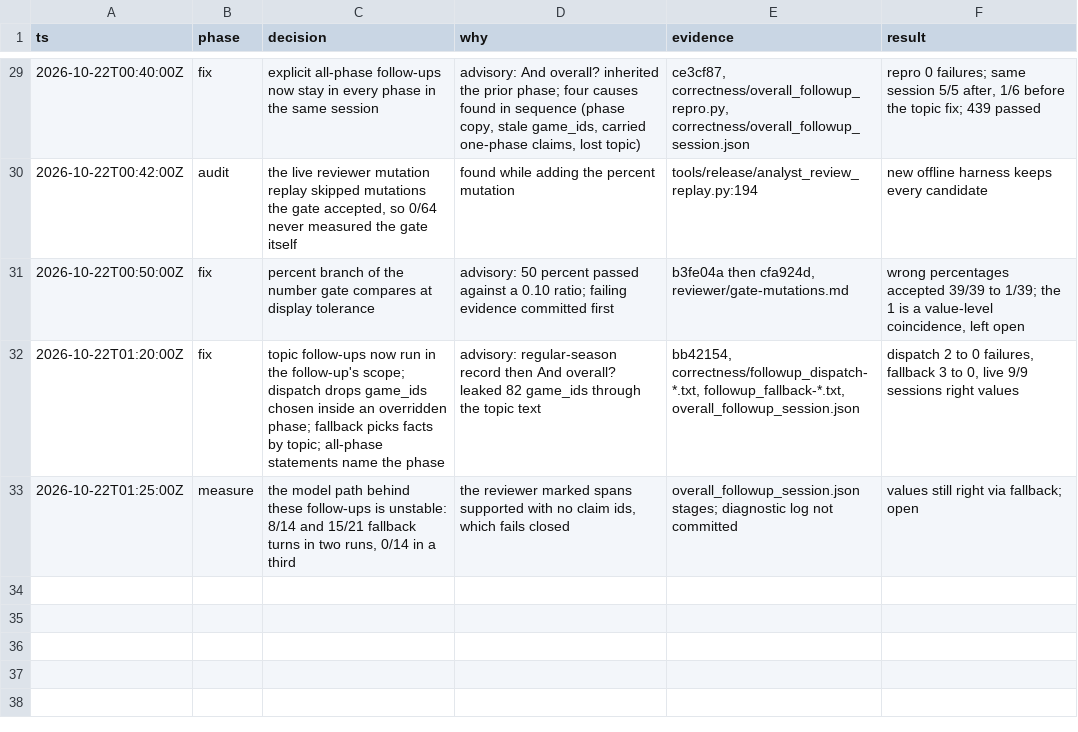
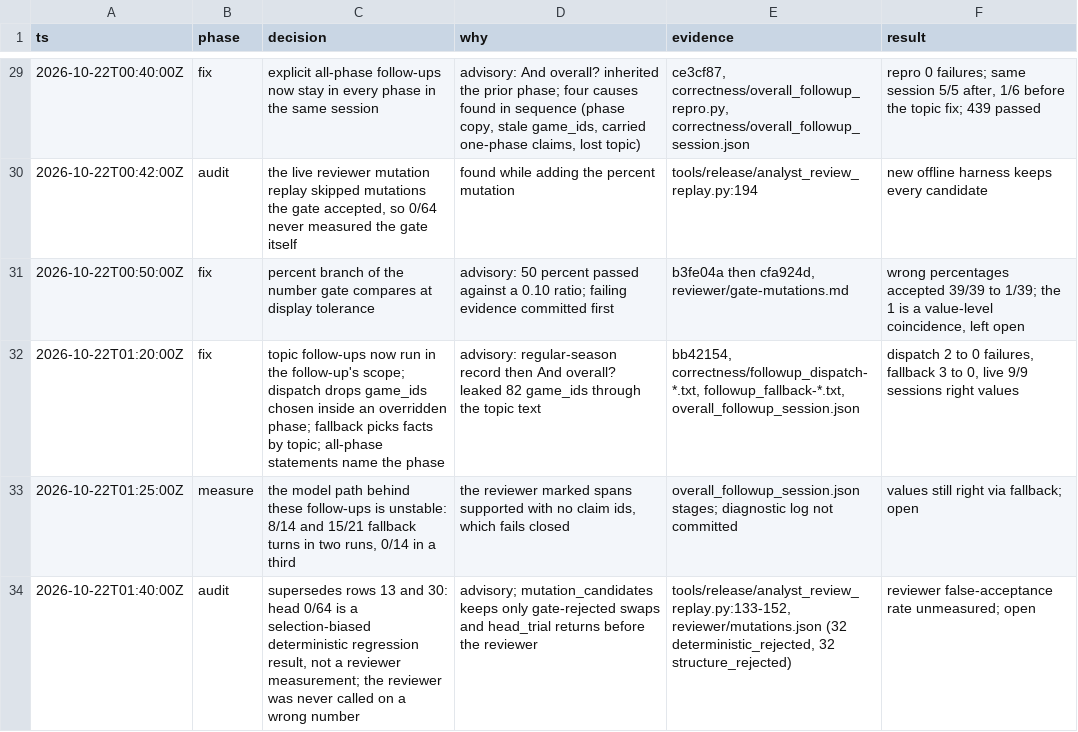
Before and after one commit to Mo-Awadalla/KnicksIQ, a TSV file: docs/release-evidence/llm-primary-20261021/decisions.tsv, drawn as a sheet; only a part is shown, gaps mark what is left out; the diff names each change by its address in the sheet, - before the commit and + after, or states it on an @@ line.

Commit message:
Describe the reviewer mutation 0/64 as a deterministic regression result
All 64 head observations stopped at the deterministic or structure check before
any reviewer call, and text swaps were preselected as gate-rejected. The reviewer's
false-acceptance rate is unmeasured.

```diff
--- a/docs/release-evidence/llm-primary-20261021/decisions.tsv
+++ b/docs/release-evidence/llm-primary-20261021/decisions.tsv
+row 34: 2026-10-22T01:40:00Z | audit | supersedes rows 13 and 30: head 0/64 is a selection-biased deterministic regression result, not a reviewer measurement; the reviewer was never called on a wrong number | advisory; mutation_candidates keeps only gate-rejected swaps and head_trial returns before the reviewer | tools/release/analyst_review_replay.py:133-152, reviewer/mutations.json (32 deterministic_rejected, 32 structure_rejected) | reviewer false-acceptance rate unmeasured; open
```
Also changed, not shown: 3 other files.
